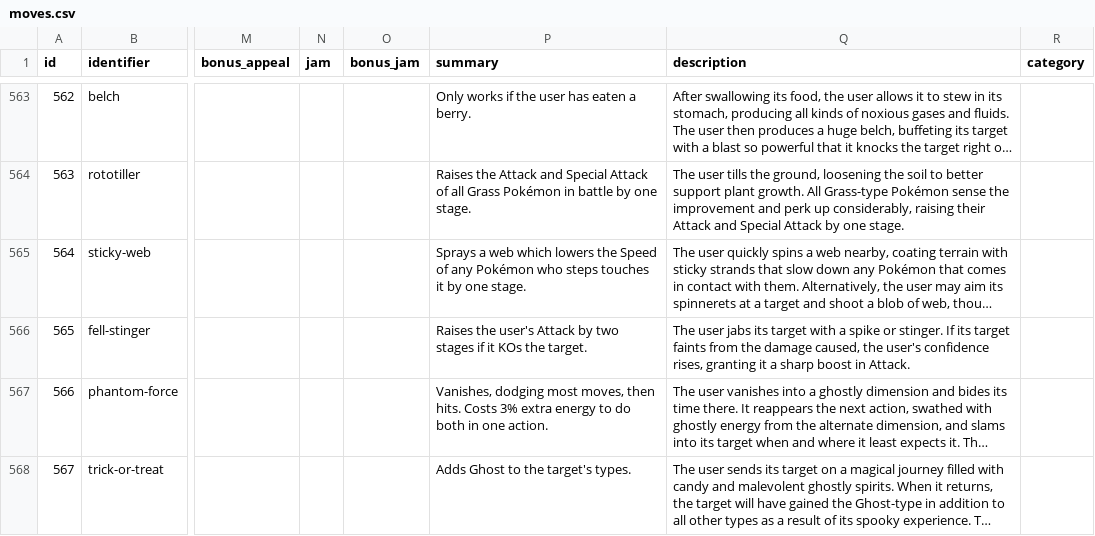
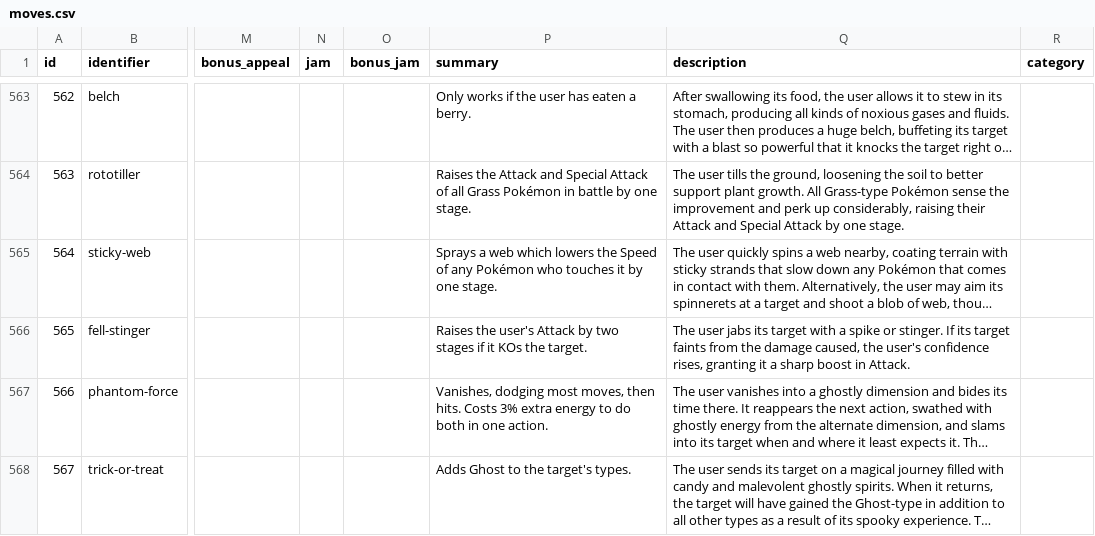
Before and after one commit to CatTrinket/tcod-asb, a CSV file: asb/db/data/moves.csv, drawn as a sheet; only a part is shown, gaps mark what is left out; long unchanged cells end in …; the diff names each change by its address in the sheet, - before the commit and + after, or states it on an @@ line.

Commit message:
Fix a type in Sticky Web's summary.
Thanks, anon.

```diff
--- a/asb/db/data/moves.csv
+++ b/asb/db/data/moves.csv
-P565 (summary): …Pokémon who steps touches it…
+P565 (summary): …Pokémon who touches it…
```
